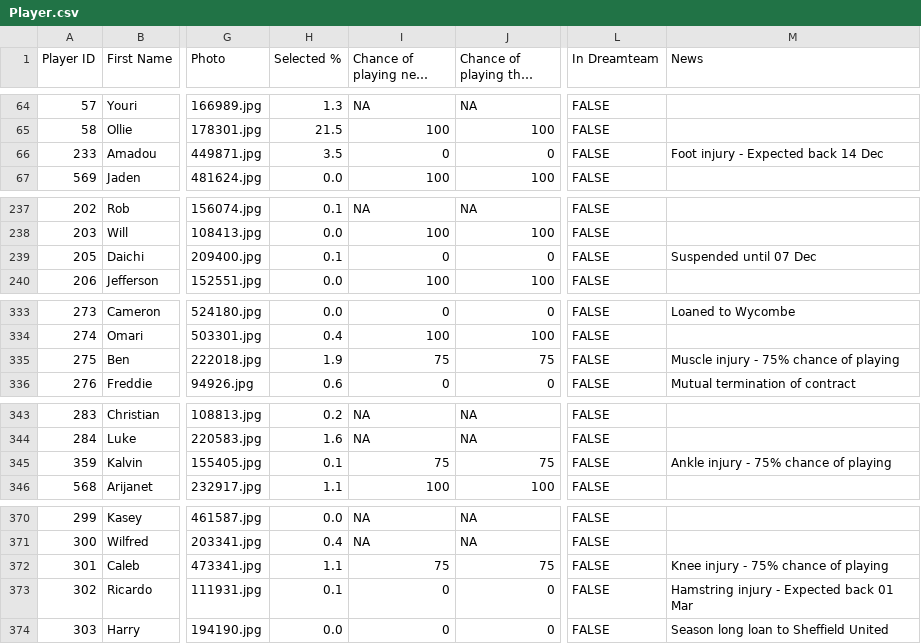
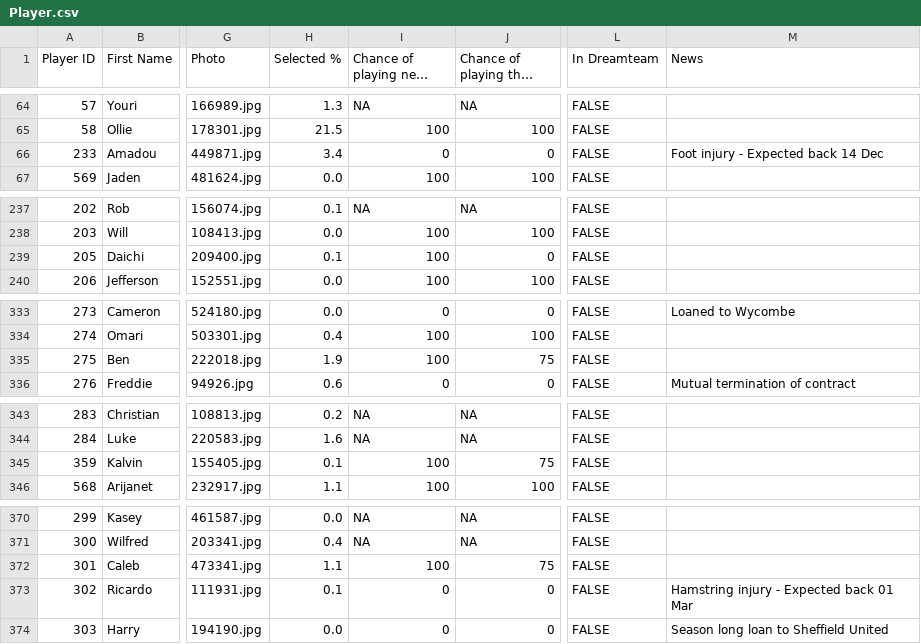
Before and after one commit to ARW4/FPL_Project, a CSV file: Player.csv, drawn as a sheet; only a part is shown, gaps mark what is left out; long unchanged cells end in …; the diff covers the shown part only; the diff names each change by its address in the sheet, - before the commit and + after, or states it on an @@ line.

```diff
--- a/Player.csv
+++ b/Player.csv
-H66 (Selected %): 3.5
+H66 (Selected %): 3.4
-I239 (Chance of playing next round): 0
+I239 (Chance of playing next round): 100
-M239 (News): Suspended until 07 Dec
+M239 (News): (empty)
-I335 (Chance of playing next round): 75
+I335 (Chance of playing next round): 100
-M335 (News): Muscle injury - 75% chance of playing
+M335 (News): (empty)
-I345 (Chance of playing next round): 75
+I345 (Chance of playing next round): 100
-M345 (News): Ankle injury - 75% chance of playing
+M345 (News): (empty)
-I372 (Chance of playing next round): 75
+I372 (Chance of playing next round): 100
-M372 (News): Knee injury - 75% chance of playing
+M372 (News): (empty)
```
Also changed, not shown: 25 edited cells elsewhere in this file.
